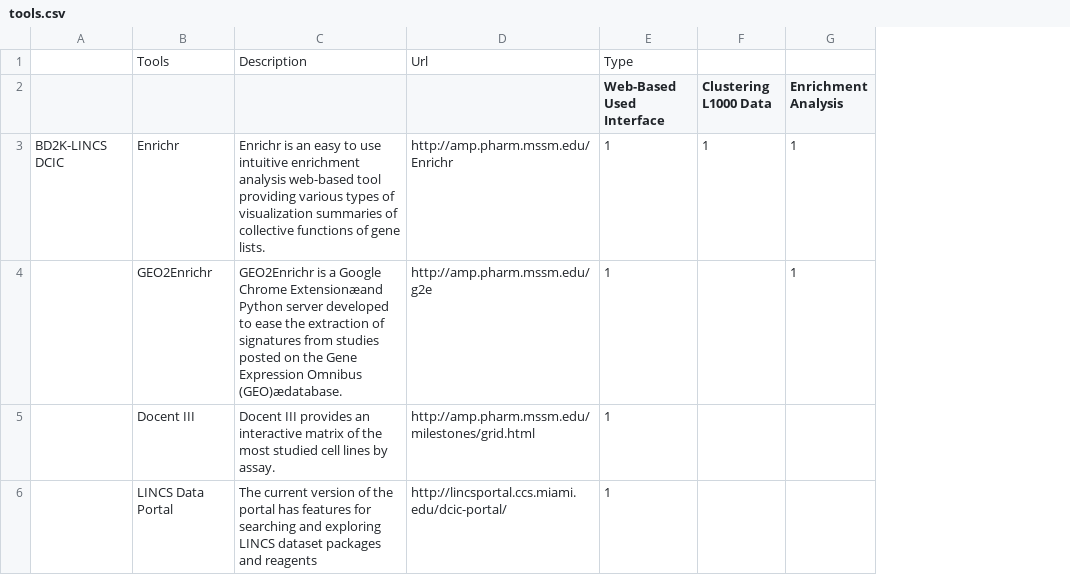
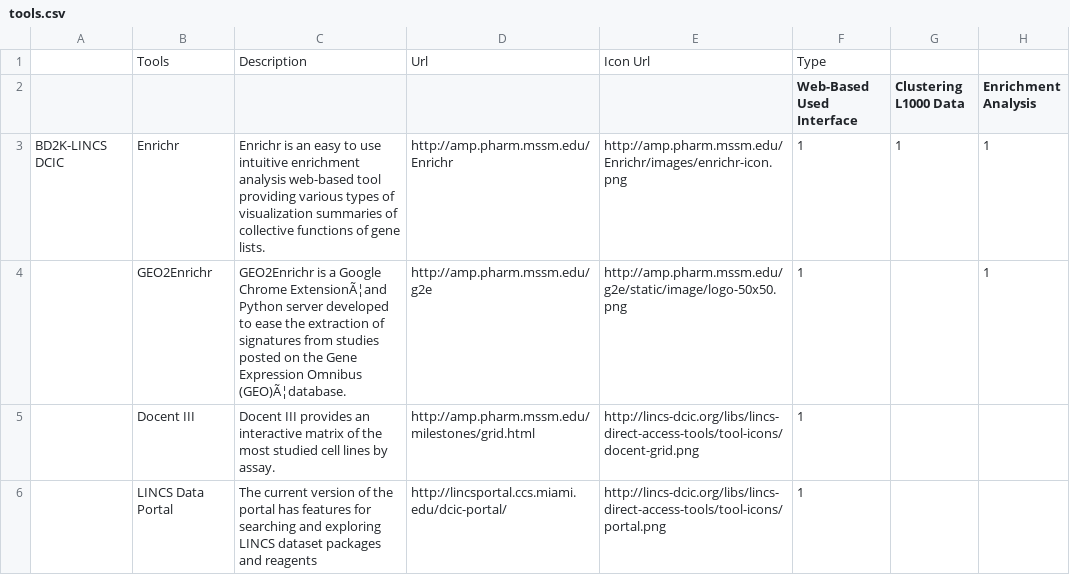
Before and after one commit to colinwxl/LINCS, a CSV file: resources/tools.csv, drawn as a sheet; only a part is shown; the diff covers the shown part only; the diff names each change by its address in the sheet, - before the commit and + after, or states it on an @@ line.

```diff
--- a/resources/tools.csv
+++ b/resources/tools.csv
+column E, rows 1-6: Icon Url |  | http://amp.pharm.mssm.edu/Enrichr/images/enrichr-icon.png | http://amp.pharm.mssm.edu/g2e/static/image/logo-50x50.png | http://lincs-dcic.org/libs/lincs-direct-access-tools/tool-icons/docent-grid.png | http://lincs-dcic.org/libs/lincs-direct-access-tools/tool-icons/portal.png
-C4: …Google Chrome Extensionæand Python server developed to ease the extraction of signatures from studies posted on the Gene Expression Omnibus (GEO)ædatabase.
+C4: …Google Chrome ExtensionÃ¦and Python server developed to ease the extraction of signatures from studies posted on the Gene Expression Omnibus (GEO)Ã¦database.
```
Also changed, not shown: 3 edited cells elsewhere in this file, 9 other files.
